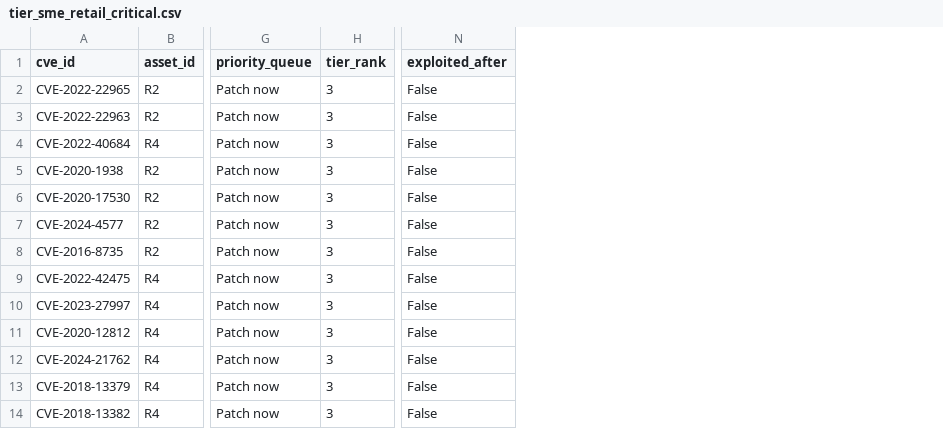
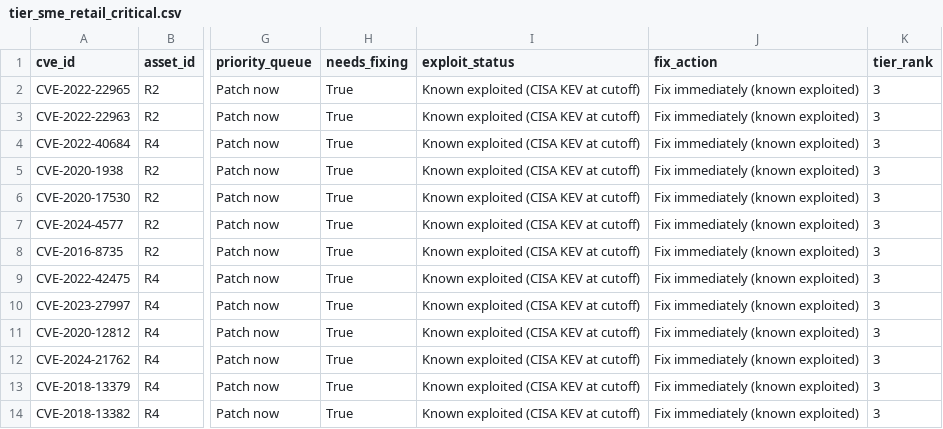
Before and after one commit to Ezi-code/Vuln_Prio_Tool_Updated, a CSV file: results/operational/tier_sme_retail_critical.csv, drawn as a sheet; only a part is shown, gaps mark what is left out; removed rows and columns are numbered as before the commit, all else as after; the diff names each change by its address in the sheet, - before the commit and + after, or states it on an @@ line.

Commit message:
Add per-tier and per-asset exploit fix reports

```diff
--- a/results/operational/tier_sme_retail_critical.csv
+++ b/results/operational/tier_sme_retail_critical.csv
+column H (needs_fixing), rows 2-14: all True
+column I (exploit_status), rows 2-14: all Known exploited (CISA KEV at cutoff)
+column J (fix_action), rows 2-14: all Fix immediately (known exploited)
-column N (exploited_after), rows 2-14: all False
```
Also changed, not shown: results/operational/tier_ngo_office_critical.csv, results/operational/tier_small_clinic_critical.csv, 34 other files.
